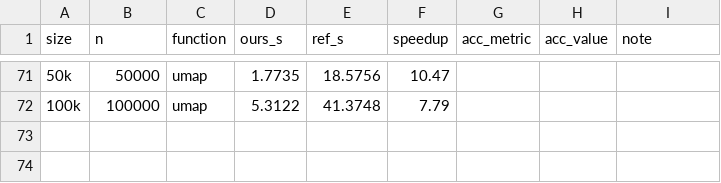
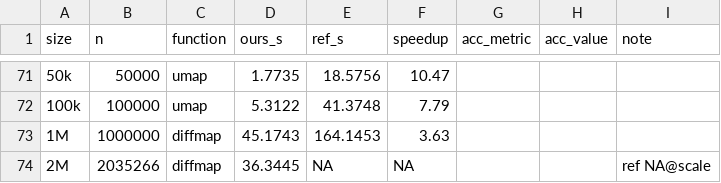
Before and after one commit to gingerii/metal-SingleCell, a CSV file: results/validation/benchmark.csv, drawn as a sheet; only a part is shown, gaps mark what is left out; the diff names each change by its address in the sheet, - before the commit and + after, or states it on an @@ line.

Commit message:
fill diffmap @1M/2M benchmark cells (the only -- cells worth computing)
diffmap @1M = 3.63x (ours 45s vs scanpy 164s), @2M = 36s ours-only (scanpy ref impractical
>1M). ARPACK on the sparse graph scales. pearson @1M left -- : dense n*2000 residual for ours
(8GB) + scanpy ref (8GB) + resident graph OOMs the 48GB M3 (confirmed). Documented why the
remaining -- cells aren't worth computing (dense-OOM / ~1x / workload-bound).

```diff
--- a/results/validation/benchmark.csv
+++ b/results/validation/benchmark.csv
+row 73: 1M | 1000000 | diffmap | 45.1743 | 164.1453 | 3.63
+row 74: 2M | 2035266 | diffmap | 36.3445 | NA | NA |  |  | ref NA@scale
```
Also changed, not shown: 2 other files.
